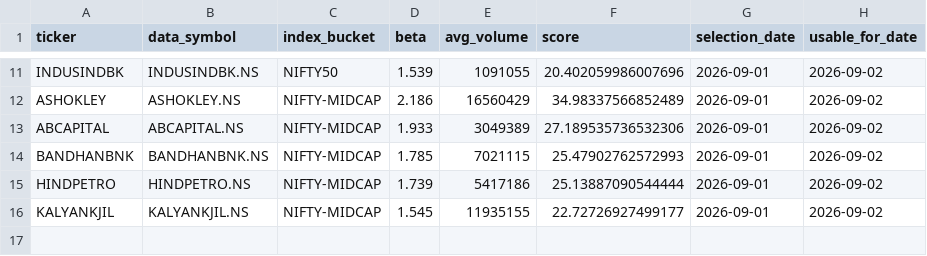
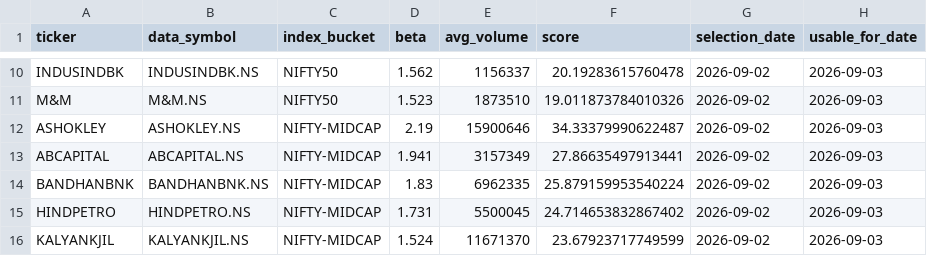
Before and after one commit to arun906/ScalpingApp, a CSV file: active_watchlist.csv, drawn as a sheet; only a part is shown, gaps mark what is left out; addresses are those after the commit; the diff covers the shown part only; the diff names each change by its address in the sheet, - before the commit and + after, or states it on an @@ line.

```diff
--- a/active_watchlist.csv
+++ b/active_watchlist.csv
-D10 (beta): 1.539
+D10 (beta): 1.562
-E10 (avg_volume): 1091055
+E10 (avg_volume): 1156337
-F10 (score): 20.402059986007696
+F10 (score): 20.19283615760478
-G10 (selection_date): 2026-09-01
+G10 (selection_date): 2026-09-02
-H10 (usable_for_date): 2026-09-02
+H10 (usable_for_date): 2026-09-03
+row 11: M&M | M&M.NS | NIFTY50 | 1.523 | 1873510 | 19.011873784010326 | 2026-09-02 | 2026-09-03
-D12 (beta): 2.186
+D12 (beta): 2.19
-E12 (avg_volume): 16560429
+E12 (avg_volume): 15900646
-F12 (score): 34.98337566852489
+F12 (score): 34.33379990622487
-G12:G16 (selection_date): 2026-09-01
+G12:G16 (selection_date): 2026-09-02
-H12:H16 (usable_for_date): 2026-09-02
+H12:H16 (usable_for_date): 2026-09-03
-D13 (beta): 1.933
+D13 (beta): 1.941
-E13 (avg_volume): 3049389
+E13 (avg_volume): 3157349
-F13 (score): 27.189535736532306
+F13 (score): 27.86635497913441
-D14 (beta): 1.785
+D14 (beta): 1.83
-E14 (avg_volume): 7021115
+E14 (avg_volume): 6962335
-F14 (score): 25.47902762572993
+F14 (score): 25.879159953540224
-D15 (beta): 1.739
+D15 (beta): 1.731
-E15 (avg_volume): 5417186
+E15 (avg_volume): 5500045
-F15 (score): 25.13887090544444
+F15 (score): 24.714653832867402
-D16 (beta): 1.545
+D16 (beta): 1.524
-E16 (avg_volume): 11935155
+E16 (avg_volume): 11671370
-F16 (score): 22.72726927499177
+F16 (score): 23.67923717749599
```
Also changed, not shown: 3 added rows, 4 removed rows and 24 edited cells elsewhere in this file, watchlist_history.csv.
